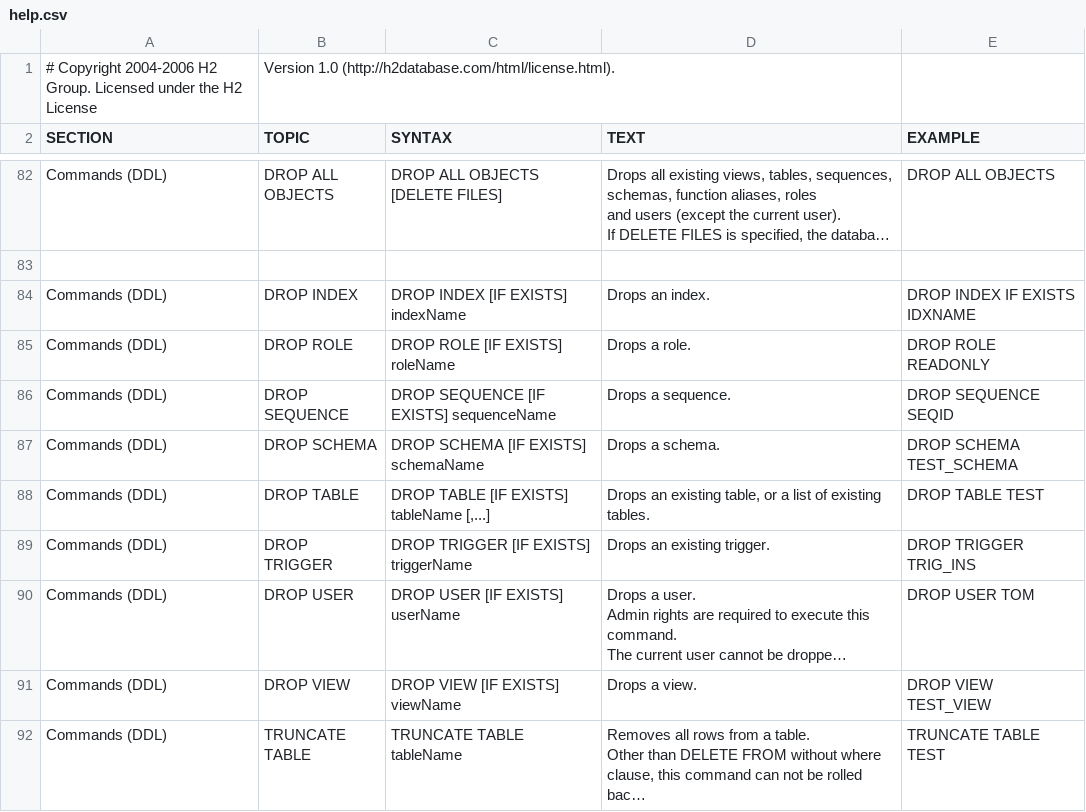
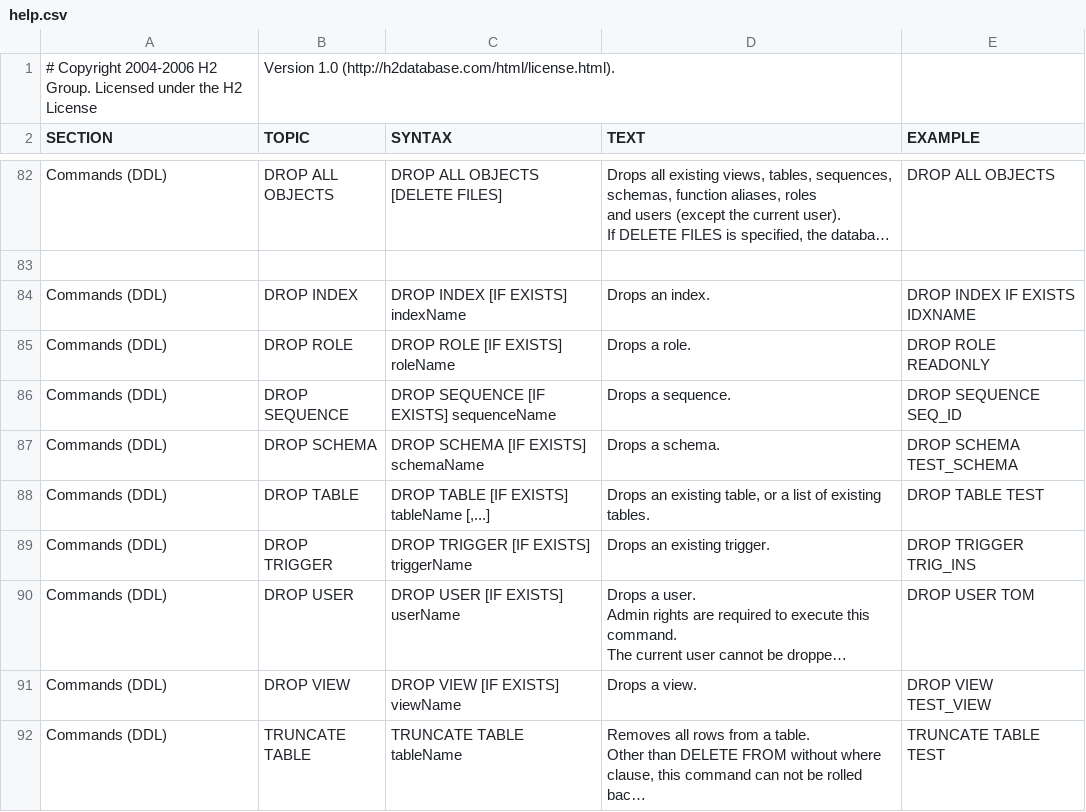
Before and after one commit to coderplay/h2-bitmap, a CSV file: h2/src/main/org/h2/res/help.csv, drawn as a sheet; only a part is shown, gaps mark what is left out; long unchanged cells end in …; the diff covers the shown part only.

```diff
--- a/h2/src/main/org/h2/res/help.csv
+++ b/h2/src/main/org/h2/res/help.csv
@@ -483,9 +483,9 @@ DROP ROLE READONLY
 "
-"Commands (DDL)","DROP SEQUENCE","
-DROP SEQUENCE [IF EXISTS] sequenceName
-","
-Drops a sequence.
-","
-DROP SEQUENCE SEQID
-"
+"Commands (DDL)","DROP SEQUENCE","
+DROP SEQUENCE [IF EXISTS] sequenceName
+","
+Drops a sequence.
+","
+DROP SEQUENCE SEQ_ID
+"
 "Commands (DDL)","DROP SCHEMA","
```
Also changed, not shown: 14 edited cells elsewhere in this file, 17 other files.
